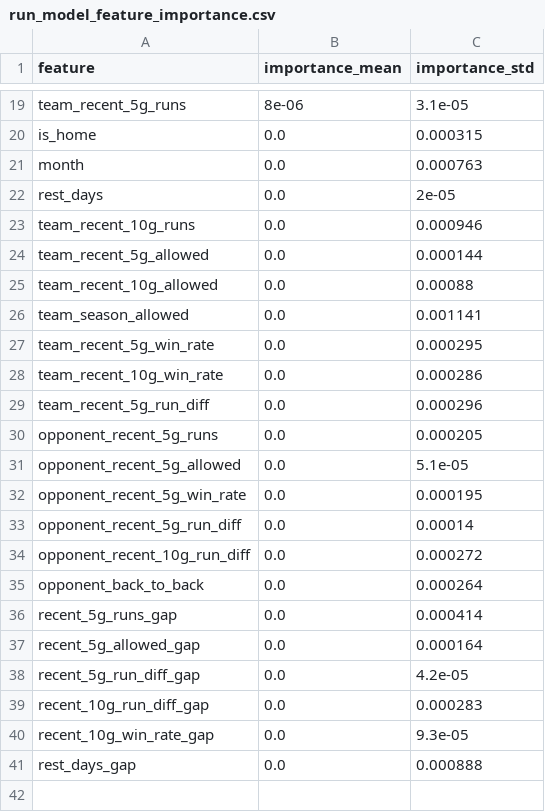
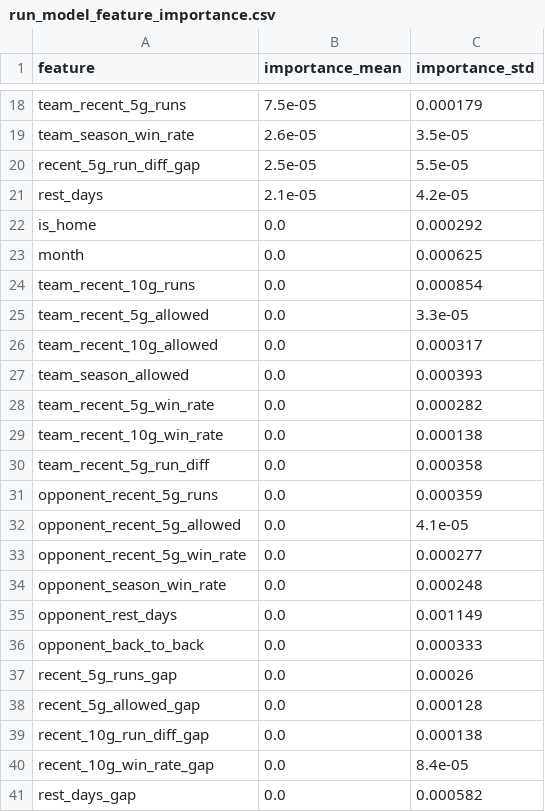
Before and after one commit to SaRangWOO/sports_analytics, a CSV file: kbo_analytics/run_model/results/run_model_feature_importance.csv, drawn as a sheet; only a part is shown, gaps mark what is left out; removed rows and columns are numbered as before the commit, all else as after; the diff covers the shown part only; the diff names each change by its address in the sheet, - before the commit and + after, or states it on an @@ line.

```diff
--- a/kbo_analytics/run_model/results/run_model_feature_importance.csv
+++ b/kbo_analytics/run_model/results/run_model_feature_importance.csv
-B18 (importance_mean): 8e-06
+B18 (importance_mean): 7.5e-05
-C18 (importance_std): 3.1e-05
+C18 (importance_std): 0.000179
+row 19: team_season_win_rate | 2.6e-05 | 3.5e-05
+row 20: recent_5g_run_diff_gap | 2.5e-05 | 5.5e-05
+row 21: rest_days | 2.1e-05 | 4.2e-05
-C22 (importance_std): 0.000315
+C22 (importance_std): 0.000292
-C23 (importance_std): 0.000763
+C23 (importance_std): 0.000625
-row 22: rest_days | 0.0 | 2e-05
-C24 (importance_std): 0.000946
+C24 (importance_std): 0.000854
-C25 (importance_std): 0.000144
+C25 (importance_std): 3.3e-05
-C26 (importance_std): 0.00088
+C26 (importance_std): 0.000317
-C27 (importance_std): 0.001141
+C27 (importance_std): 0.000393
-C28 (importance_std): 0.000295
+C28 (importance_std): 0.000282
-C29 (importance_std): 0.000286
+C29 (importance_std): 0.000138
-C30 (importance_std): 0.000296
+C30 (importance_std): 0.000358
-C31 (importance_std): 0.000205
+C31 (importance_std): 0.000359
-C32 (importance_std): 5.1e-05
+C32 (importance_std): 4.1e-05
-C33 (importance_std): 0.000195
+C33 (importance_std): 0.000277
-row 33: opponent_recent_5g_run_diff | 0.0 | 0.00014
-row 34: opponent_recent_10g_run_diff | 0.0 | 0.000272
+row 34: opponent_season_win_rate | 0.0 | 0.000248
+row 35: opponent_rest_days | 0.0 | 0.001149
-C36 (importance_std): 0.000264
+C36 (importance_std): 0.000333
-C37 (importance_std): 0.000414
+C37 (importance_std): 0.00026
-C38 (importance_std): 0.000164
+C38 (importance_std): 0.000128
-row 38: recent_5g_run_diff_gap | 0.0 | 4.2e-05
-C39 (importance_std): 0.000283
+C39 (importance_std): 0.000138
-C40 (importance_std): 9.3e-05
+C40 (importance_std): 8.4e-05
-C41 (importance_std): 0.000888
+C41 (importance_std): 0.000582
```
Also changed, not shown: 7 added rows, 8 removed rows and 18 edited cells elsewhere in this file, kbo_analytics/run_model/results/error_tag_summary.csv, kbo_analytics/run_model/results/expected_runs_predictions.csv, 4 other files.
